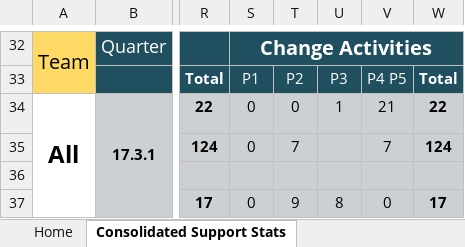
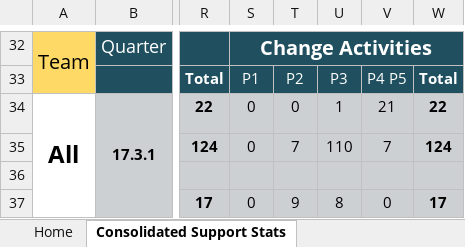
Before and after one commit to Decoder-Paul/MSP-Dashboard, an Excel workbook: Subhankar SPD V 0.0.4.xlsm, sheet Consolidated Support Stats, drawn as a sheet; only a part is shown, gaps mark what is left out; values as stored, in another font and other column widths than the file's, no borders; charts and pictures not drawn; the diff names each change by its address in the sheet, - before the commit and + after, or states it on an @@ line.

```diff
--- a/Subhankar SPD V 0.0.4.xlsm (sheet Consolidated Support Stats)
+++ b/Subhankar SPD V 0.0.4.xlsm (sheet Consolidated Support Stats)
-U35: (empty)
+U35: 110
```
Also changed, not shown: sheet MainData, sheet Raw Data, sheet Consolidated Performance Audit, charts or pictures.
